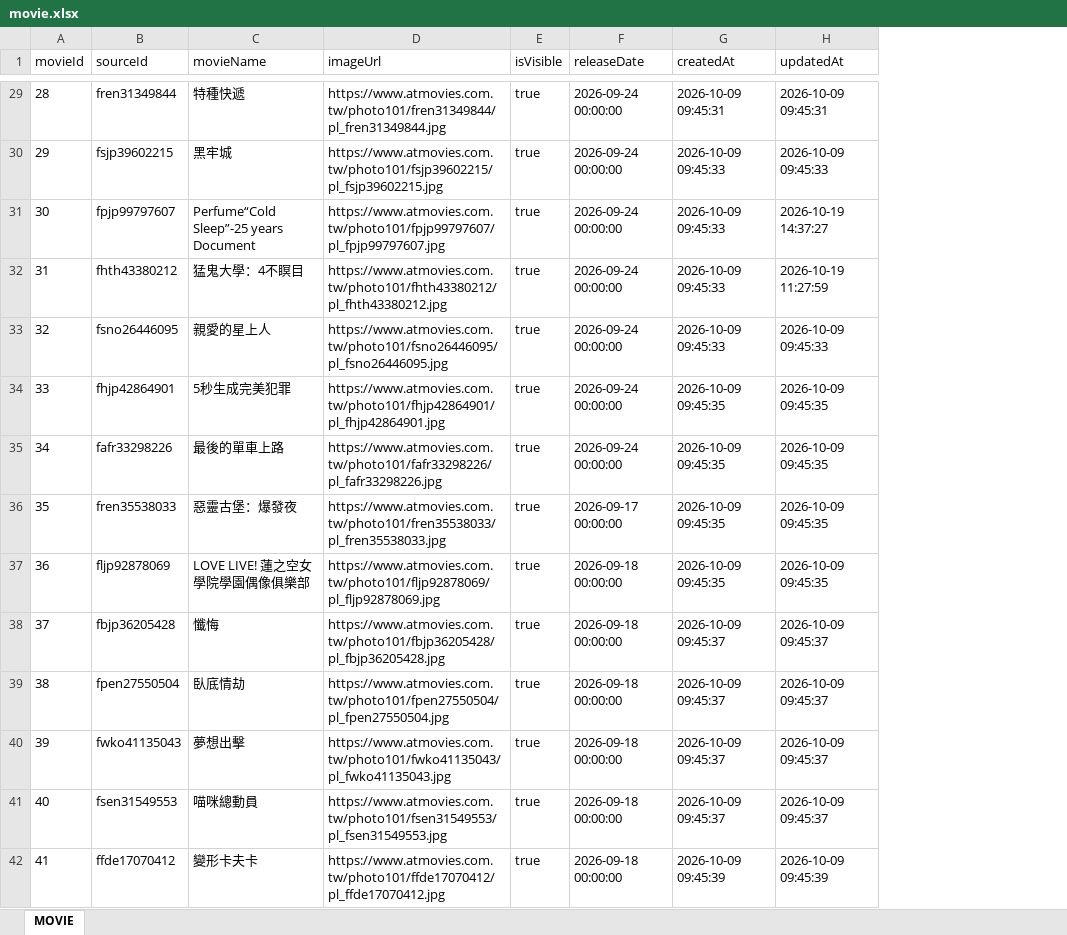
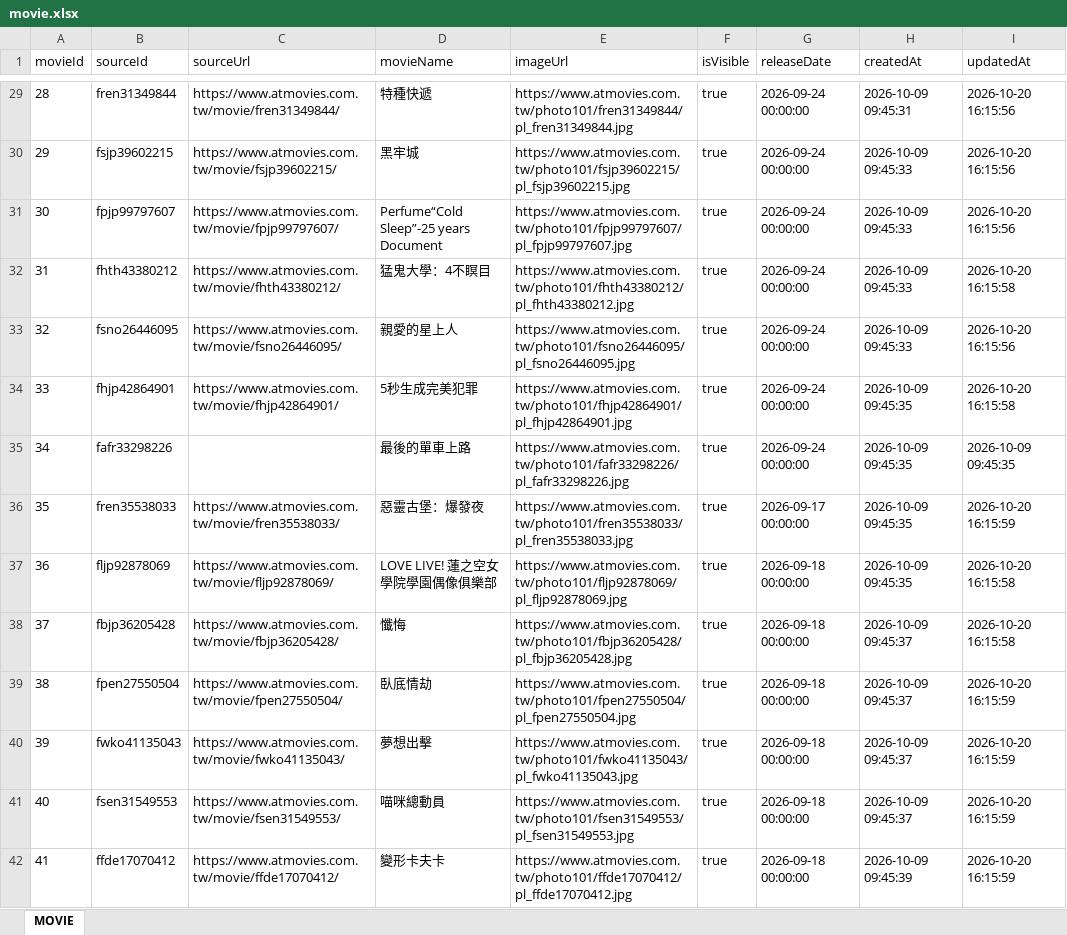
Before and after one commit to benefitsjourney/movie-benefit-map, an Excel workbook: data/movie.xlsx, sheet MOVIE, drawn as a sheet; only a part is shown, gaps mark what is left out; values as stored, in another font and other column widths than the file's, no borders; addresses are those after the commit; the diff covers the shown part only; the diff names each change by its address in the sheet, - before the commit and + after, or states it on an @@ line.

```diff
--- a/data/movie.xlsx (sheet MOVIE)
+++ b/data/movie.xlsx (sheet MOVIE)
+column C (sourceUrl), rows 29-42: https://www.atmovies.com.tw/movie/fren31349844/ | https://www.atmovies.com.tw/movie/fsjp39602215/ | https://www.atmovies.com.tw/movie/fpjp99797607/ | https://www.atmovies.com.tw/movie/fhth43380212/ | https://www.atmovies.com.tw/movie/fsno26446095/ | https://www.atmovies.com.tw/movie/fhjp42864901/ |  | https://www.atmovies.com.tw/movie/fren35538033/ | https://www.atmovies.com.tw/movie/fljp92878069/ | https://www.atmovies.com.tw/movie/fbjp36205428/ | https://www.atmovies.com.tw/movie/fpen27550504/ | https://www.atmovies.com.tw/movie/fwko41135043/ | https://www.atmovies.com.tw/movie/fsen31549553/ | https://www.atmovies.com.tw/movie/ffde17070412/
-I29 (updatedAt): 2026-10-09 09:45:31
+I29 (updatedAt): 2026-10-20 16:15:56
-I30 (updatedAt): 2026-10-09 09:45:33
+I30 (updatedAt): 2026-10-20 16:15:56
-I31 (updatedAt): 2026-10-19 14:37:27
+I31 (updatedAt): 2026-10-20 16:15:56
-I32 (updatedAt): 2026-10-19 11:27:59
+I32 (updatedAt): 2026-10-20 16:15:58
-I33 (updatedAt): 2026-10-09 09:45:33
+I33 (updatedAt): 2026-10-20 16:15:56
-I34 (updatedAt): 2026-10-09 09:45:35
+I34 (updatedAt): 2026-10-20 16:15:58
-I36 (updatedAt): 2026-10-09 09:45:35
+I36 (updatedAt): 2026-10-20 16:15:59
-I37 (updatedAt): 2026-10-09 09:45:35
+I37 (updatedAt): 2026-10-20 16:15:58
-I38 (updatedAt): 2026-10-09 09:45:37
+I38 (updatedAt): 2026-10-20 16:15:58
-I39:I41 (updatedAt): 2026-10-09 09:45:37
+I39:I41 (updatedAt): 2026-10-20 16:15:59
-I42 (updatedAt): 2026-10-09 09:45:39
+I42 (updatedAt): 2026-10-20 16:15:59
```
Also changed, not shown: 1 added row and 165 edited cells elsewhere in this sheet, data/cinema.xlsx, 24 other files.
